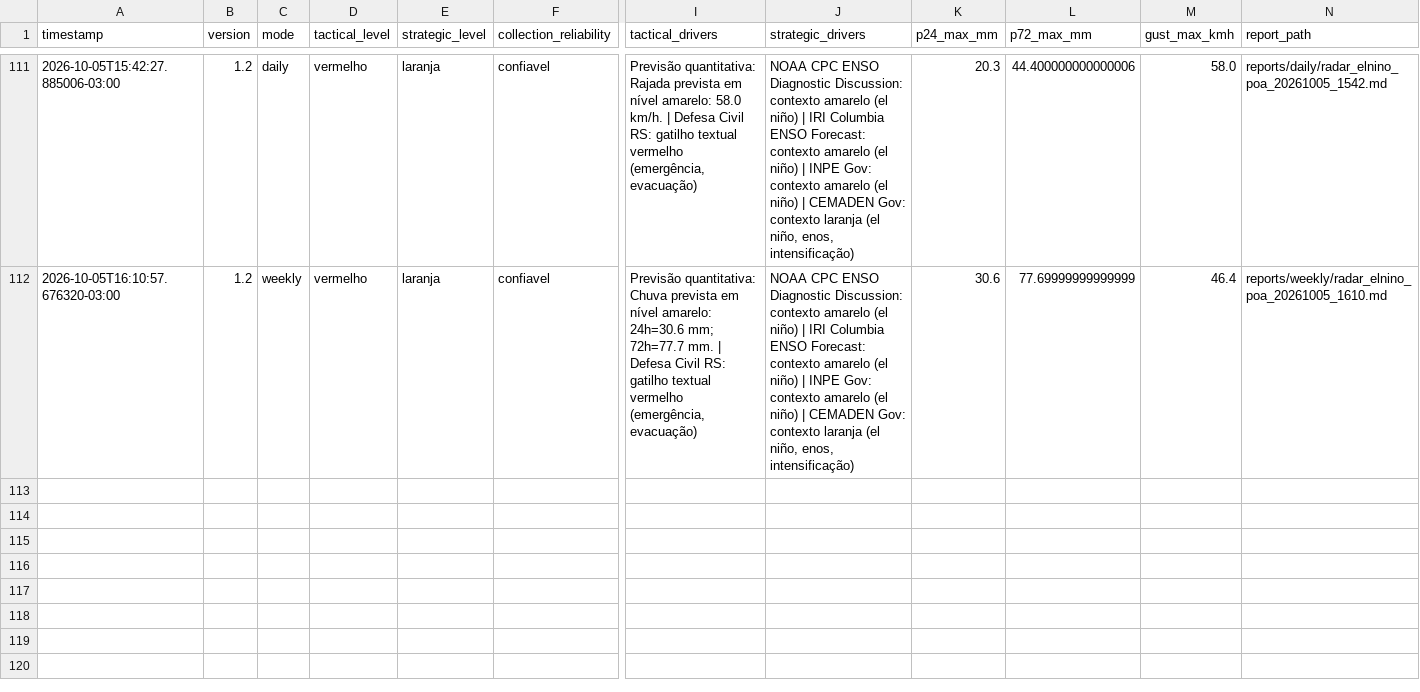
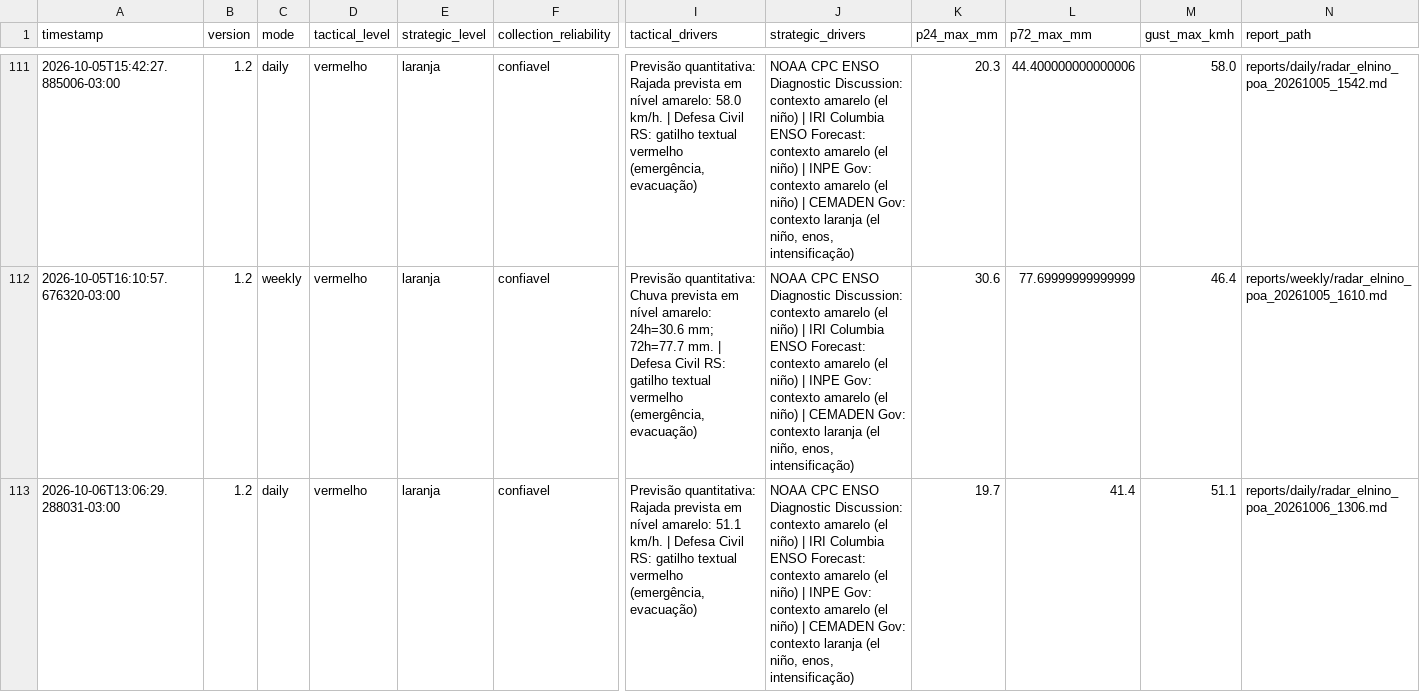
Before and after one commit to wagnerapcosta/elnino-poa-robot, a CSV file: data/history.csv, drawn as a sheet; only a part is shown, gaps mark what is left out; rows hold the shown columns only; the diff names each change by its address in the sheet, - before the commit and + after, or states it on an @@ line.

```diff
--- a/data/history.csv
+++ b/data/history.csv
+row 113: 2026-10-06T13:06:29.288031-03:00 | 1.2 | daily | vermelho | laranja | confiavel | Previsão quantitativa: Rajada prevista em nível amarelo: 51.1 km/h. | Defesa Civil RS: gatilho textual vermelho (emergência, evacuação) | NOAA CPC ENSO Diagnostic Discussion: contexto amarelo (el niño) | IRI Columbia ENSO Forecast: contexto amarelo (el niño) | INPE Gov: contexto amarelo (el niño) | CEMADEN Gov: contexto laranja (el niño, enos, intensificação) | 19.7 | 41.4 | 51.1 | reports/daily/radar_elnino_poa_20261006_1306.md
```
